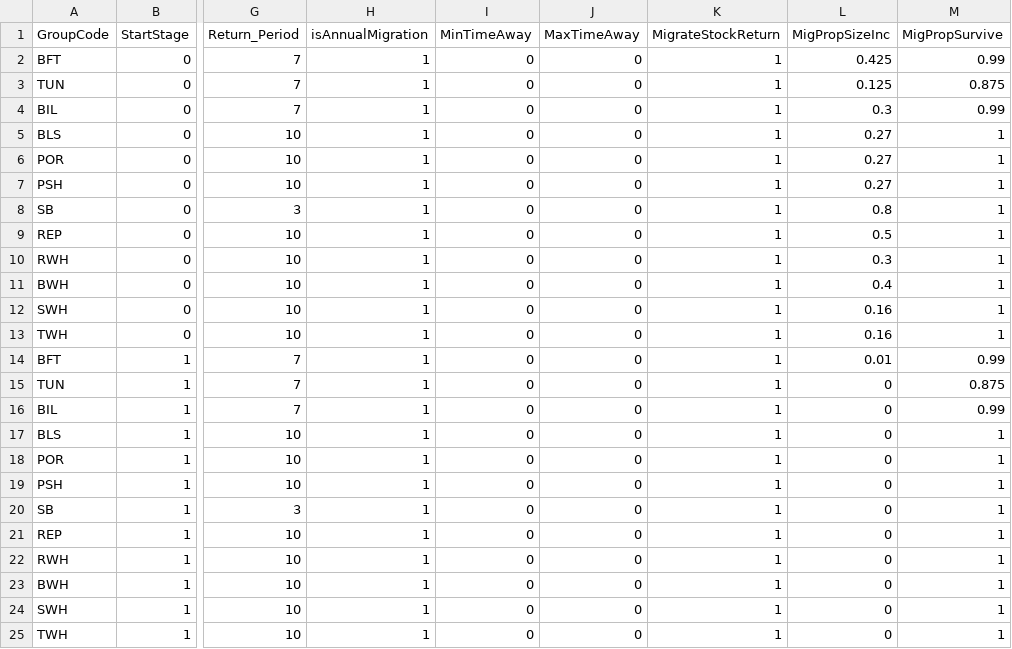
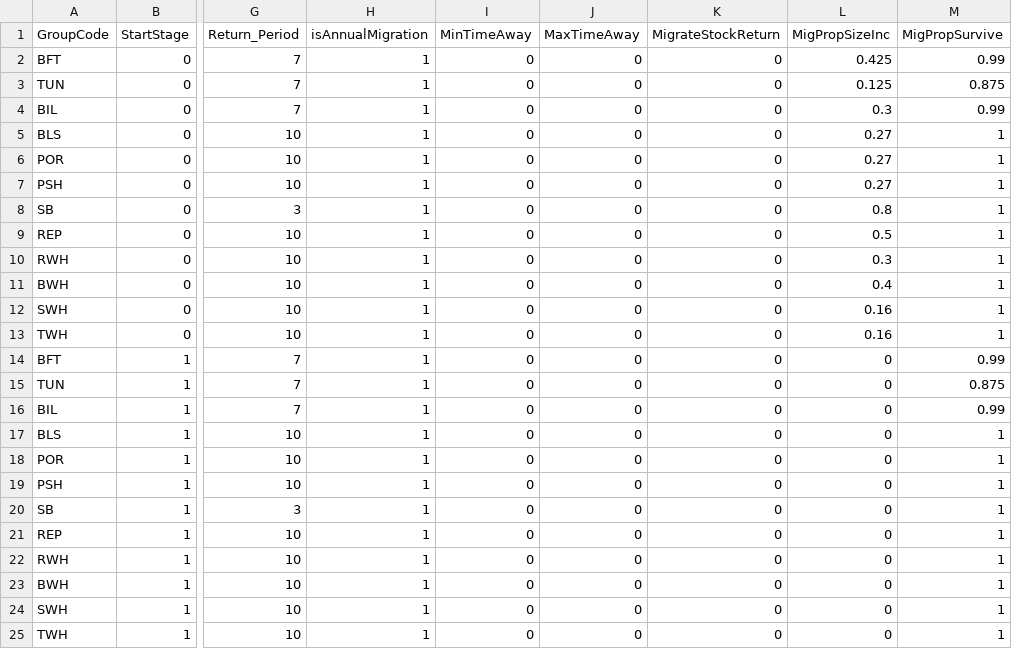
Before and after one commit to NEFSC/READ-EDAB-neusAtlantis, a CSV file: currentVersion/neus_migrations.csv, drawn as a sheet; only a part is shown, gaps mark what is left out; the diff names each change by its address in the sheet, - before the commit and + after, or states it on an @@ line.

Commit message:
Modified neus_migrations.csv

```diff
--- a/currentVersion/neus_migrations.csv
+++ b/currentVersion/neus_migrations.csv
-K2:K25 (MigrateStockReturn): 1
+K2:K25 (MigrateStockReturn): 0
-L14 (MigPropSizeInc): 0.01
+L14 (MigPropSizeInc): 0
```
